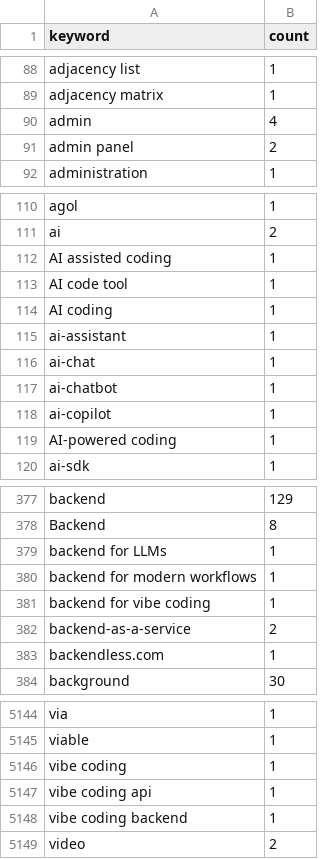
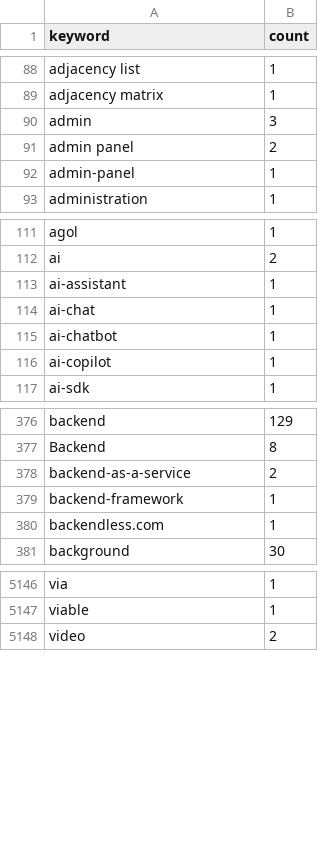
Before and after one commit to streetsidesoftware/cspell-dicts, a CSV file: dictionaries/npm/src/npm/.npm-keywords.csv, drawn as a sheet; only a part is shown, gaps mark what is left out; the diff covers the shown part only.

```diff
--- a/dictionaries/npm/src/npm/.npm-keywords.csv
+++ b/dictionaries/npm/src/npm/.npm-keywords.csv
@@ -89,4 +89,5 @@ adjacency list,1
 adjacency matrix,1
-admin,4
+admin,3
 admin panel,2
+admin-panel,1
 administration,1
@@ -111,5 +112,2 @@ agol,1
 ai,2
-AI assisted coding,1
-AI code tool,1
-AI coding,1
 ai-assistant,1
@@ -118,3 +116,2 @@ ai-chatbot,1
 ai-copilot,1
-AI-powered coding,1
 ai-sdk,1
@@ -378,6 +377,4 @@ backend,129
 Backend,8
-backend for LLMs,1
-backend for modern workflows,1
-backend for vibe coding,1
 backend-as-a-service,2
+backend-framework,1
 backendless.com,1
@@ -5145,5 +5147,2 @@ via,1
 viable,1
-vibe coding,1
-vibe coding api,1
-vibe coding backend,1
 video,2
```
Also changed, not shown: 13 added rows, 5 removed rows and 57 edited cells elsewhere in this file, dictionaries/npm/src/npm/.npm-package-ref-counts.csv, 3 other files.
